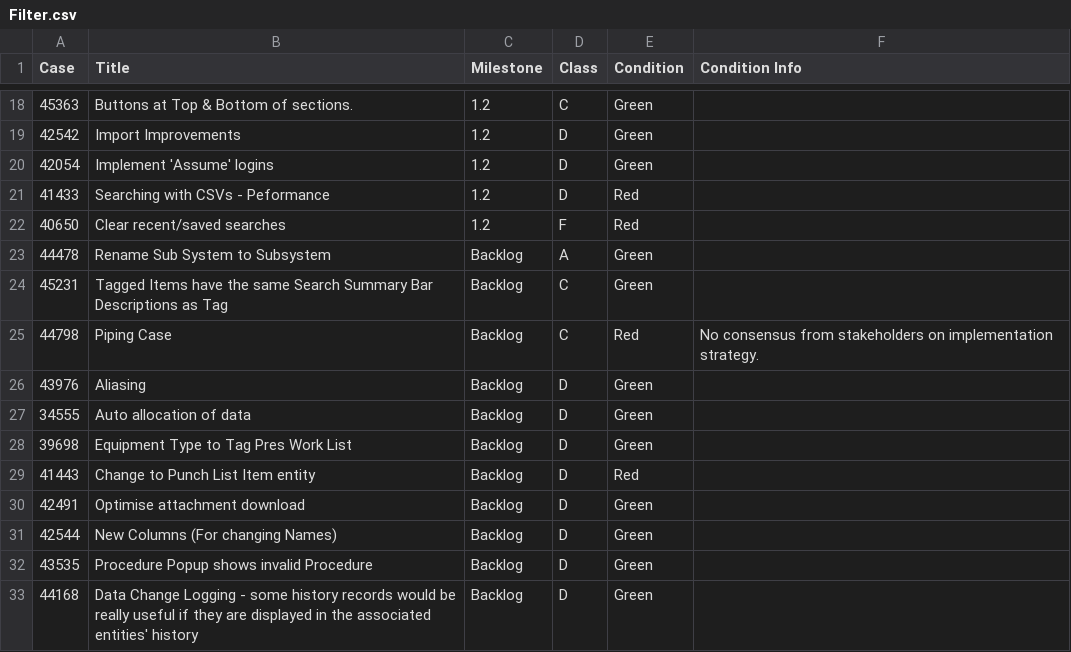
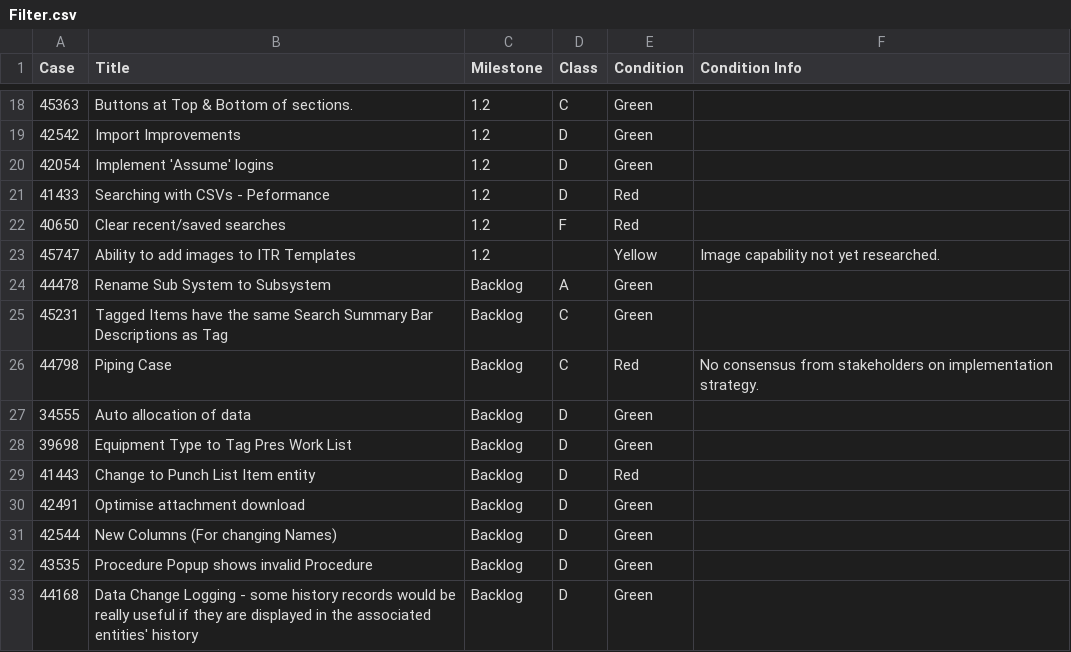
Before and after one commit to GoTechnology/GoTechnology.github.io, a CSV file: src/Filter.csv, drawn as a sheet; only a part is shown, gaps mark what is left out; removed rows and columns are numbered as before the commit, all else as after; the diff names each change by its address in the sheet, - before the commit and + after, or states it on an @@ line.

```diff
--- a/src/Filter.csv
+++ b/src/Filter.csv
+row 23: 45747 | Ability to add images to ITR Templates | 1.2 |  | Yellow | Image capability not yet researched.
-row 26: 43976 | Aliasing | Backlog | D | Green
```
Also changed, not shown: src/Issues.csv, 2 other files.
